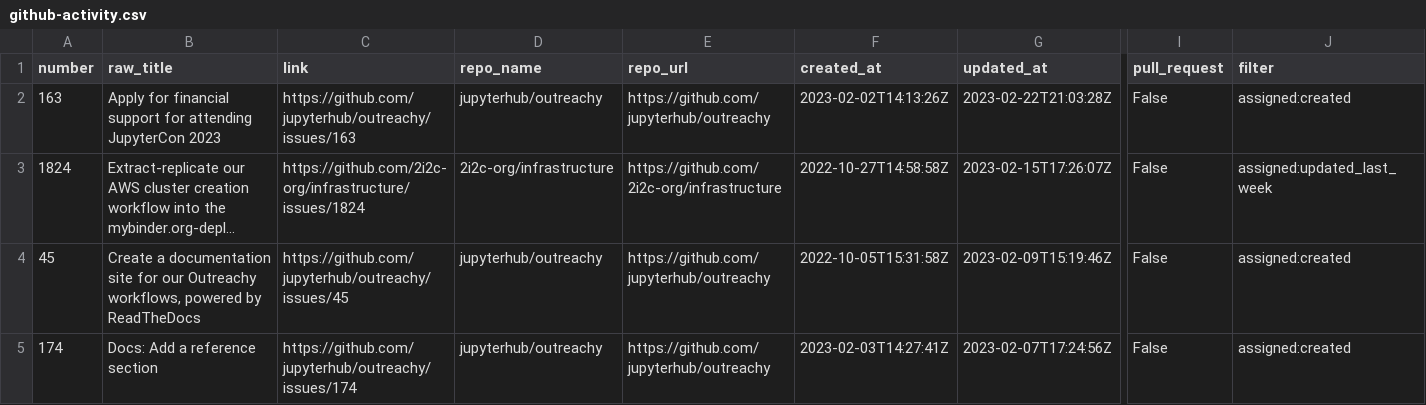
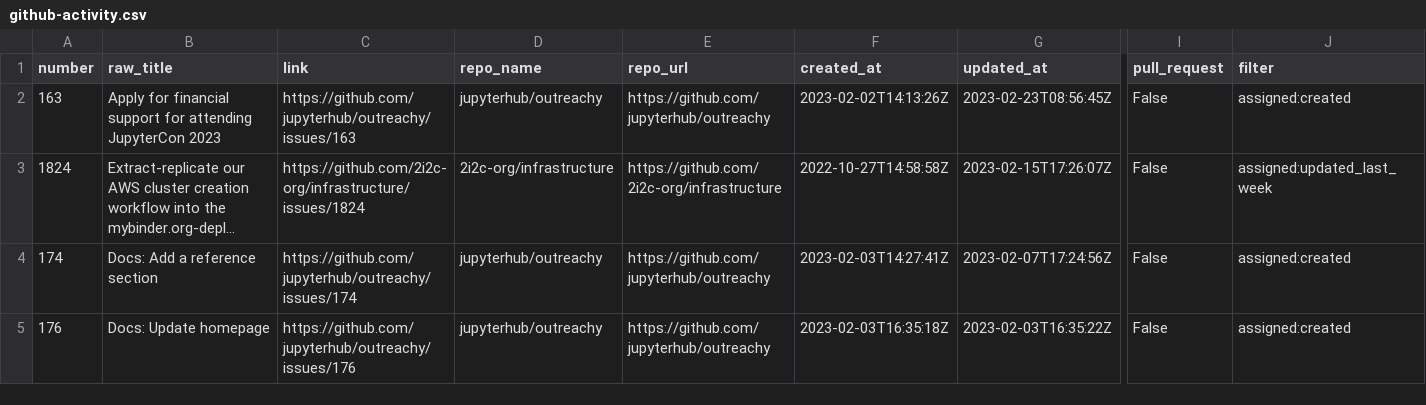
Before and after one commit to sgibson91/github-activity-dashboard, a CSV file: github-activity.csv, drawn as a sheet; only a part is shown, gaps mark what is left out; the shorter side is filled out with more unchanged rows; long unchanged cells end in …; removed rows and columns are numbered as before the commit, all else as after; rows hold the shown columns only; the diff covers the shown part only; the diff names each change by its address in the sheet, - before the commit and + after, or states it on an @@ line.

Commit message:
Update the GitHub Activity CSV file

```diff
--- a/github-activity.csv
+++ b/github-activity.csv
-G2 (updated_at): 2023-02-22T21:03:28Z
+G2 (updated_at): 2023-02-23T08:56:45Z
-row 4: 45 | Create a documentation site for our Outreachy workflows, powered by ReadTheDocs | https://github.com/jupyterhub/outreachy/issues/45 | jupyterhub/outreachy | https://github.com/jupyterhub/outreachy | 2022-10-05T15:31:58Z | 2023-02-09T15:19:46Z | False | assigned:created
```
Also changed, not shown: 1 added row, 2 removed rows and 8 edited cells elsewhere in this file.
